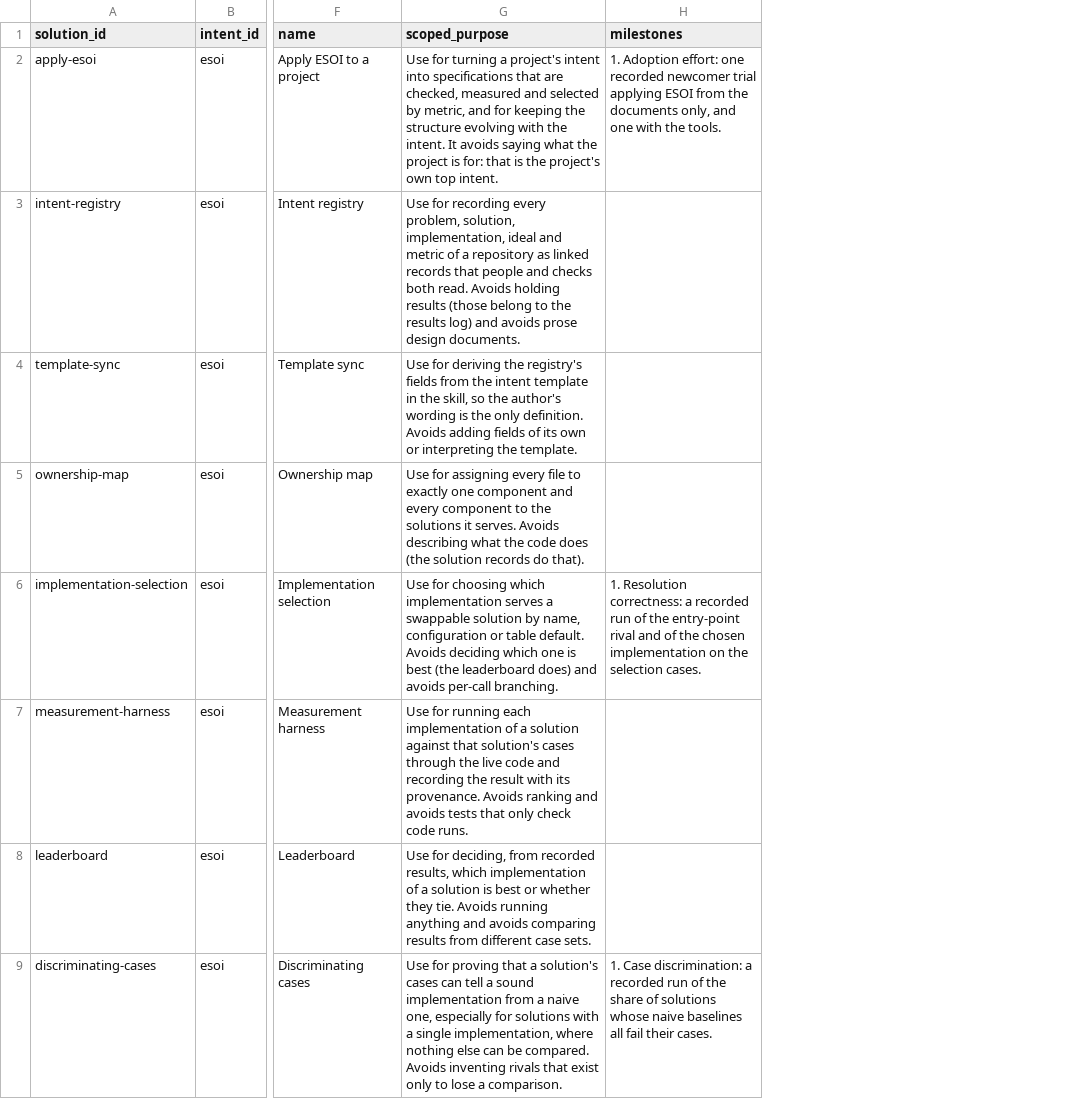
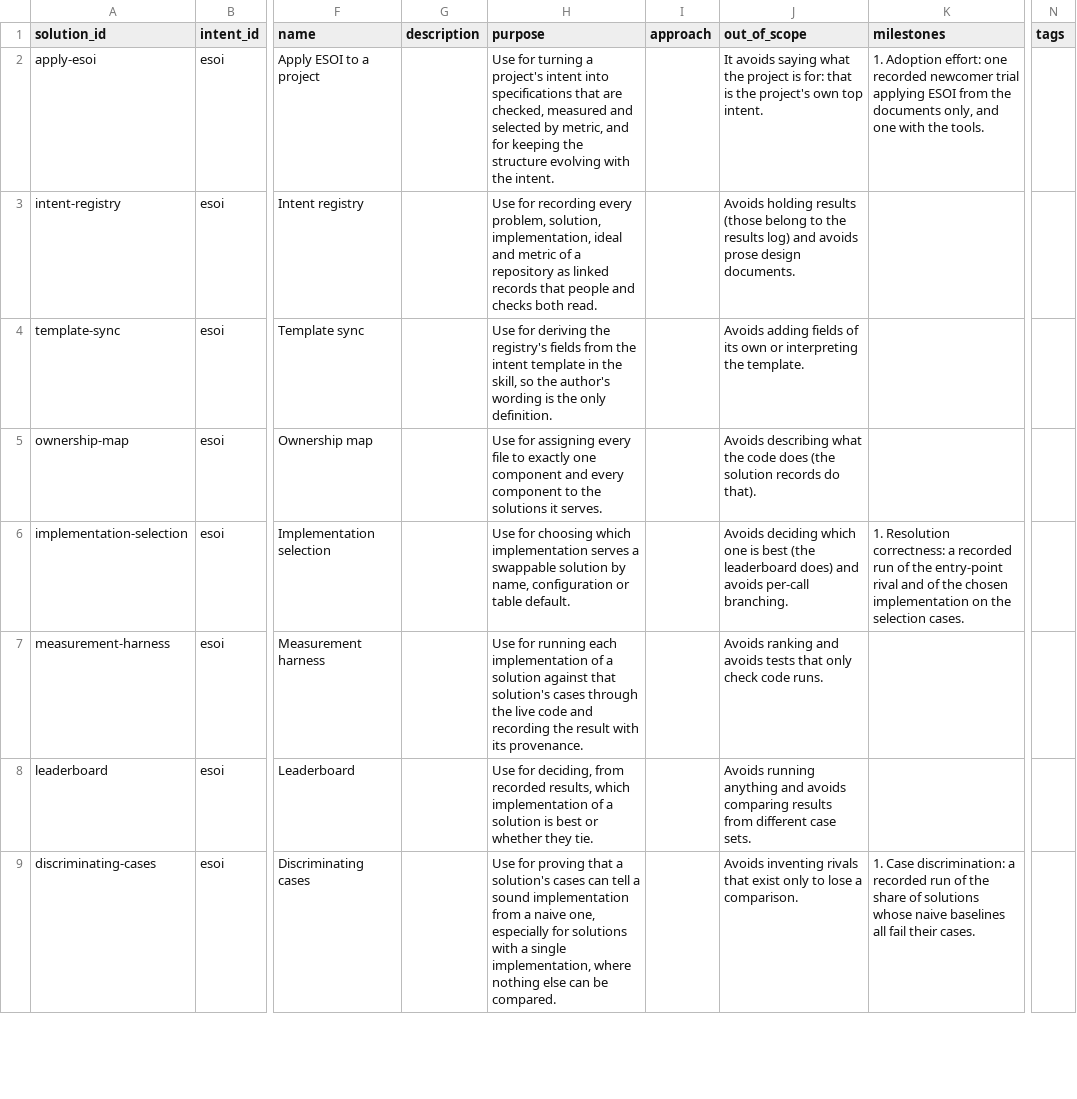
Before and after one commit to JoshuaMathias/evolvable-structure, a CSV file: esoi/tracker/solutions.csv, drawn as a sheet; only a part is shown, gaps mark what is left out; removed rows and columns are numbered as before the commit, all else as after; the diff names each change by its address in the sheet, - before the commit and + after, or states it on an @@ line.

```diff
--- a/esoi/tracker/solutions.csv
+++ b/esoi/tracker/solutions.csv
-column G (scoped_purpose), rows 2-9: Use for turning a project's intent into specifications that are checked, measured and selected by metric, and for keeping the structure evolving with the intent. It avoids saying what the project is for: that is the project's own top intent. | Use for recording every problem, solution, implementation, ideal and metric of a repository as linked records that people and checks both read. Avoids holding results (those belong to the results log) and avoids prose design documents. | Use for deriving the registry's fields from the intent template in the skill, so the author's wording is the only definition. Avoids adding fields of its own or interpreting the template. | Use for assigning every file to exactly one component and every component to the solutions it serves. Avoids describing what the code does (the solution records do that). | Use for choosing which implementation serves a swappable solution by name, configuration or table default. Avoids deciding which one is best (the leaderboard does) and avoids per-call branching. | Use for running each implementation of a solution against that solution's cases through the live code and recording the result with its provenance. Avoids ranking and avoids tests that only check code runs. | Use for deciding, from recorded results, which implementation of a solution is best or whether they tie. Avoids running anything and avoids comparing results from different case sets. | Use for proving that a solution's cases can tell a sound implementation from a naive one, especially for solutions with a single implementation, where nothing else can be compared. Avoids inventing rivals that exist only to lose a comparison.
+column G (description), empty
+column H (purpose), rows 2-9: Use for turning a project's intent into specifications that are checked, measured and selected by metric, and for keeping the structure evolving with the intent. | Use for recording every problem, solution, implementation, ideal and metric of a repository as linked records that people and checks both read. | Use for deriving the registry's fields from the intent template in the skill, so the author's wording is the only definition. | Use for assigning every file to exactly one component and every component to the solutions it serves. | Use for choosing which implementation serves a swappable solution by name, configuration or table default. | Use for running each implementation of a solution against that solution's cases through the live code and recording the result with its provenance. | Use for deciding, from recorded results, which implementation of a solution is best or whether they tie. | Use for proving that a solution's cases can tell a sound implementation from a naive one, especially for solutions with a single implementation, where nothing else can be compared.
+column I (approach), empty
+column J (out_of_scope), rows 2-9: It avoids saying what the project is for: that is the project's own top intent. | Avoids holding results (those belong to the results log) and avoids prose design documents. | Avoids adding fields of its own or interpreting the template. | Avoids describing what the code does (the solution records do that). | Avoids deciding which one is best (the leaderboard does) and avoids per-call branching. | Avoids ranking and avoids tests that only check code runs. | Avoids running anything and avoids comparing results from different case sets. | Avoids inventing rivals that exist only to lose a comparison.
+column N (tags), empty
```
Also changed, not shown: esoi/esoi-runtime/metrics.csv, esoi/esoi-runtime/solutions.csv, 3 other files.
